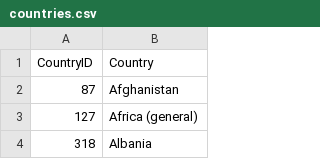
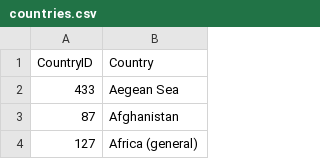
Before and after one commit to NYPL/pic-app, a CSV file: csv/countries.csv, drawn as a sheet; only a part is shown; the shorter side is filled out with more unchanged rows; the diff names each change by its address in the sheet, - before the commit and + after, or states it on an @@ line.

Commit message:
address, biography, constituents, countries

```diff
--- a/csv/countries.csv
+++ b/csv/countries.csv
+row 2: 433 | Aegean Sea
```
